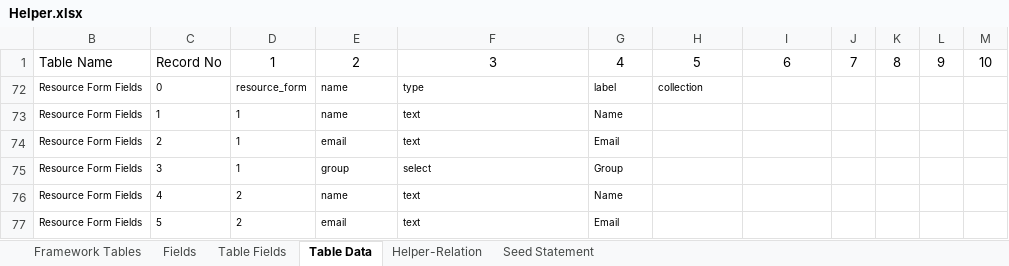
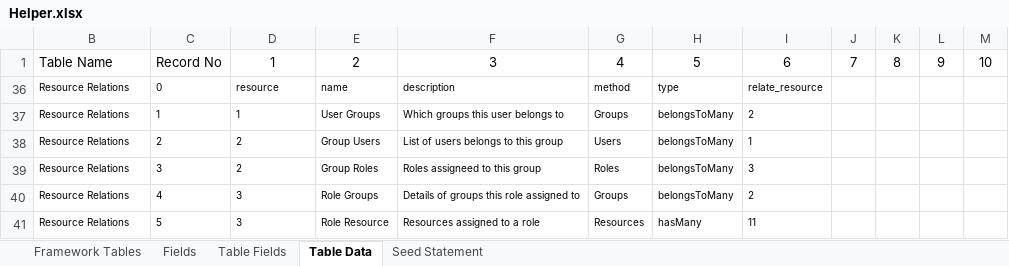
Before and after one commit to MilestoneInnovativeTechnologies/Appframe, an Excel workbook: Helper.xlsx, sheet Table Data, drawn as a sheet; only a part is shown; values as stored, in another font and other column widths than the file's, no borders; table styles not drawn; addresses are those after the commit; the diff covers the shown part only; the diff names each change by its address in the sheet, - before the commit and + after, or states it on an @@ line.

```diff
--- a/Helper.xlsx (sheet Table Data)
+++ b/Helper.xlsx (sheet Table Data)
@@ sheet tab hidden: Helper-Relation @@
-B36:B41: Resource Form Fields
+B36:B41: Resource Relations
-D36: resource_form
+D36: resource
-F36: type
+F36: description
-G36: label
+G36: method
-H36: collection
+H36: type
-I36: (empty)
+I36: relate_resource
-E37: name
+E37: User Groups
-F37: text
+F37: Which groups this user belongs to
-G37: Name
+G37: Groups
-H37:H40: (empty)
+H37:H40: belongsToMany
-I37: (empty)
+I37: 2
-D38:D39: 1
+D38:D39: 2
-E38: email
+E38: Group Users
-F38: text
+F38: List of users belongs to this group
-G38: Email
+G38: Users
-I38: (empty)
+I38: 1
-E39: group
+E39: Group Roles
-F39: select
+F39: Roles assigneed to this group
-G39: Group
+G39: Roles
-I39: (empty)
+I39: 3
-D40:D41: 2
+D40:D41: 3
-E40: name
+E40: Role Groups
-F40: text
+F40: Details of groups this role assigned to
-G40: Name
+G40: Groups
-I40: (empty)
+I40: 2
-E41: email
+E41: Role Resource
-F41: text
+F41: Resources assigned to a role
-G41: Email
+G41: Resources
-H41: (empty)
+H41: hasMany
-I41: (empty)
+I41: 11
```
Also changed, not shown: 1 removed row, 133 hidden or unhidden rows and 342 edited cells elsewhere in this sheet, sheet Seed Statement, formulas that keep their value, hidden cells, 4 other files.
